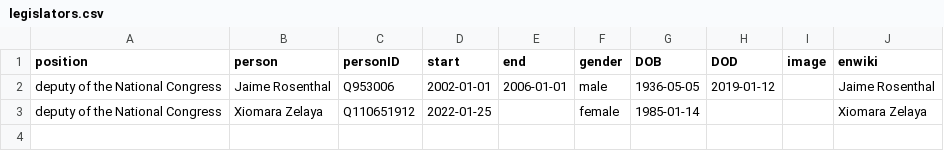
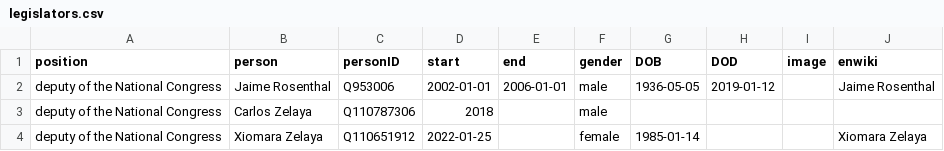
Before and after one commit to every-politician-scrapers/honduras-ministers, a CSV file: html/legislators.csv, drawn as a sheet.

```diff
--- a/html/legislators.csv
+++ b/html/legislators.csv
@@ -2,2 +2,3 @@ position,person,personID,start,end,gender,DOB,DOD,image,enwiki
 deputy of the National Congress,Jaime Rosenthal,Q953006,2002-01-01,2006-01-01,male,1936-05-05,2019-01-12,,Jaime Rosenthal
+deputy of the National Congress,Carlos Zelaya,Q110787306,2018,,male,,,,
 deputy of the National Congress,Xiomara Zelaya,Q110651912,2022-01-25,,female,1985-01-14,,,Xiomara Zelaya
```
Also changed, not shown: html/holders21.csv, html/positions.csv, 2 other files.
